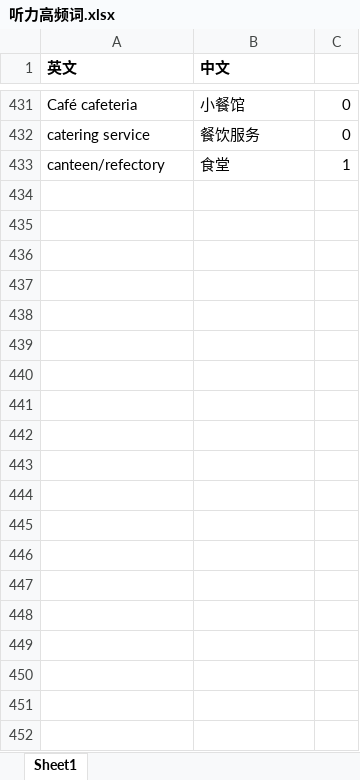
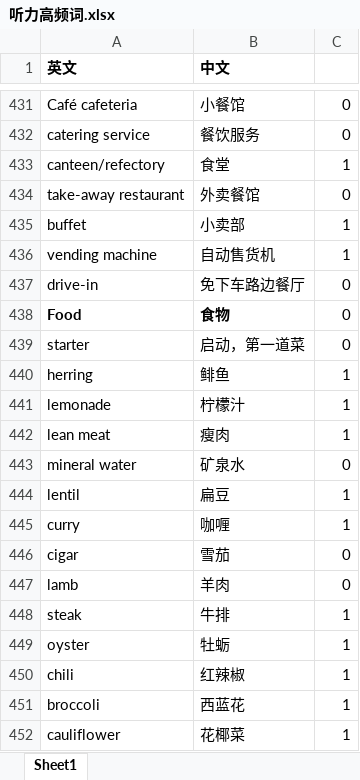
Before and after one commit to Routhleck/IELTS-preparation, an Excel workbook: listening/听力高频词.xlsx, sheet Sheet1, drawn as a sheet; only a part is shown, gaps mark what is left out; values as stored, in another font and other column widths than the file's, no borders; the diff covers the shown part only; the diff names each change by its address in the sheet, - before the commit and + after, or states it on an @@ line.

Commit message:
Update 听力高频词.xlsx

```diff
--- a/listening/听力高频词.xlsx (sheet Sheet1)
+++ b/listening/听力高频词.xlsx (sheet Sheet1)
+row 434: take-away restaurant | 外卖餐馆 | 0
+row 435: buffet | 小卖部 | 1
+row 436: vending machine | 自动售货机 | 1
+row 437: drive-in | 免下车路边餐厅 | 0
+row 438: Food | 食物 | 0
+row 439: starter | 启动，第一道菜 | 0
+row 440: herring | 鲱鱼 | 1
+row 441: lemonade | 柠檬汁 | 1
+row 442: lean meat | 瘦肉 | 1
+row 443: mineral water | 矿泉水 | 0
+row 444: lentil | 扁豆 | 1
+row 445: curry | 咖喱 | 1
+row 446: cigar | 雪茄 | 0
+row 447: lamb | 羊肉 | 0
+row 448: steak | 牛排 | 1
+row 449: oyster | 牡蛎 | 1
+row 450: chili | 红辣椒 | 1
+row 451: broccoli | 西蓝花 | 1
+row 452: cauliflower | 花椰菜 | 1
```
Also changed, not shown: 189 added rows elsewhere in this sheet.
